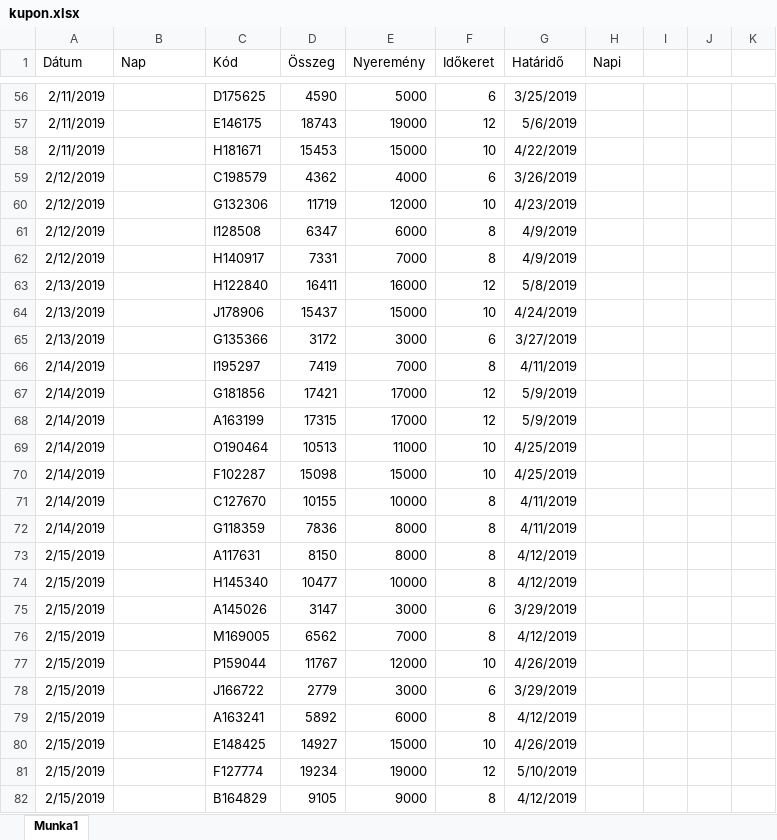
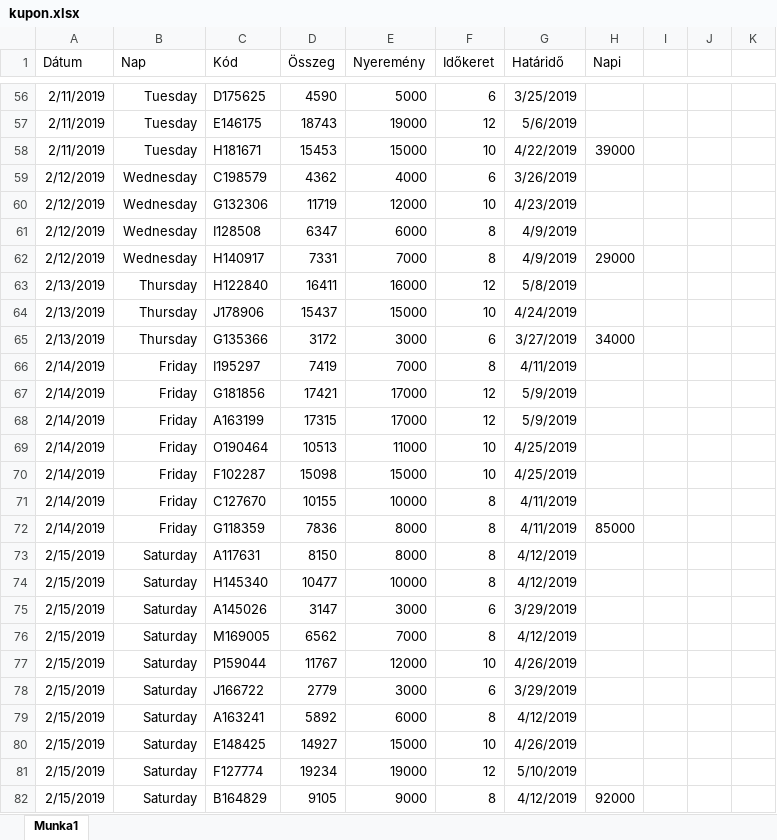
Before and after one commit to koblosistvan/fakt2023, an Excel workbook: Kadarkuti_Marton/_ERETTSEGI_GYAKR/info/info_21maj/kupon.xlsx, sheet Munka1, drawn as a sheet; only a part is shown, gaps mark what is left out; values as stored, in another font and other column widths than the file's, no borders; charts and pictures not drawn; the diff covers the shown part only; the diff names each change by its address in the sheet, - before the commit and + after, or states it on an @@ line.

```diff
--- a/Kadarkuti_Marton/_ERETTSEGI_GYAKR/info/info_21maj/kupon.xlsx (sheet Munka1)
+++ b/Kadarkuti_Marton/_ERETTSEGI_GYAKR/info/info_21maj/kupon.xlsx (sheet Munka1)
-B56:B58 (Nap): (empty)
+B56:B58 (Nap): Tuesday
-H58 (Napi): (empty)
+H58 (Napi): 39000
-B59:B62 (Nap): (empty)
+B59:B62 (Nap): Wednesday
-H62 (Napi): (empty)
+H62 (Napi): 29000
-B63:B65 (Nap): (empty)
+B63:B65 (Nap): Thursday
-H65 (Napi): (empty)
+H65 (Napi): 34000
-B66:B72 (Nap): (empty)
+B66:B72 (Nap): Friday
-H72 (Napi): (empty)
+H72 (Napi): 85000
-B73:B82 (Nap): (empty)
+B73:B82 (Nap): Saturday
-H82 (Napi): (empty)
+H82 (Napi): 92000
```
Also changed, not shown: 158 edited cells elsewhere in this sheet, formulas that keep their value, charts or pictures.
